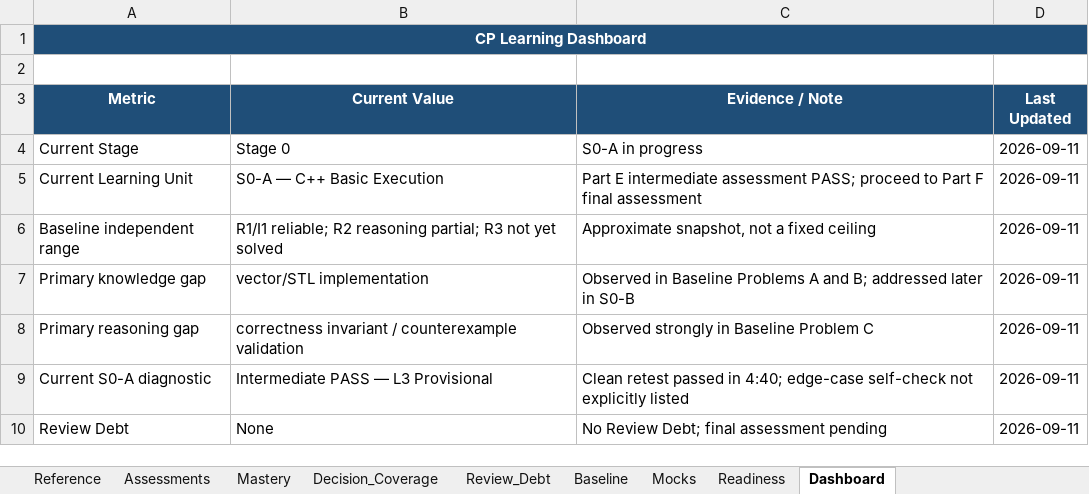
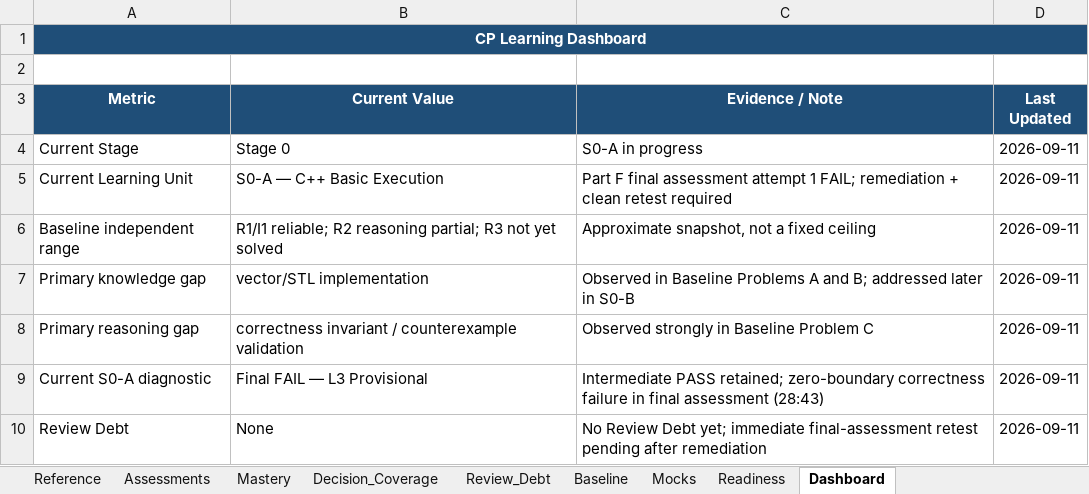
Before and after one commit to dj3r-lab/CP-with-GPT, an Excel workbook: records/CP_Learning_Record.xlsx, sheet Dashboard, drawn as a sheet; values as stored, in another font and other column widths than the file's, no borders; the diff names each change by its address in the sheet, - before the commit and + after, or states it on an @@ line.

Commit message:
Update CP learning record after S0-A final FAIL

```diff
--- a/records/CP_Learning_Record.xlsx (sheet Dashboard)
+++ b/records/CP_Learning_Record.xlsx (sheet Dashboard)
-C5 (Evidence / Note): Part E intermediate assessment PASS; proceed to Part F final assessment
+C5 (Evidence / Note): Part F final assessment attempt 1 FAIL; remediation + clean retest required
-B9 (Current Value): Intermediate PASS — L3 Provisional
+B9 (Current Value): Final FAIL — L3 Provisional
-C9 (Evidence / Note): Clean retest passed in 4:40; edge-case self-check not explicitly listed
+C9 (Evidence / Note): Intermediate PASS retained; zero-boundary correctness failure in final assessment (28:43)
-C10 (Evidence / Note): No Review Debt; final assessment pending
+C10 (Evidence / Note): No Review Debt yet; immediate final-assessment retest pending after remediation
```
Also changed, not shown: sheet Assessments, sheet Mastery.
